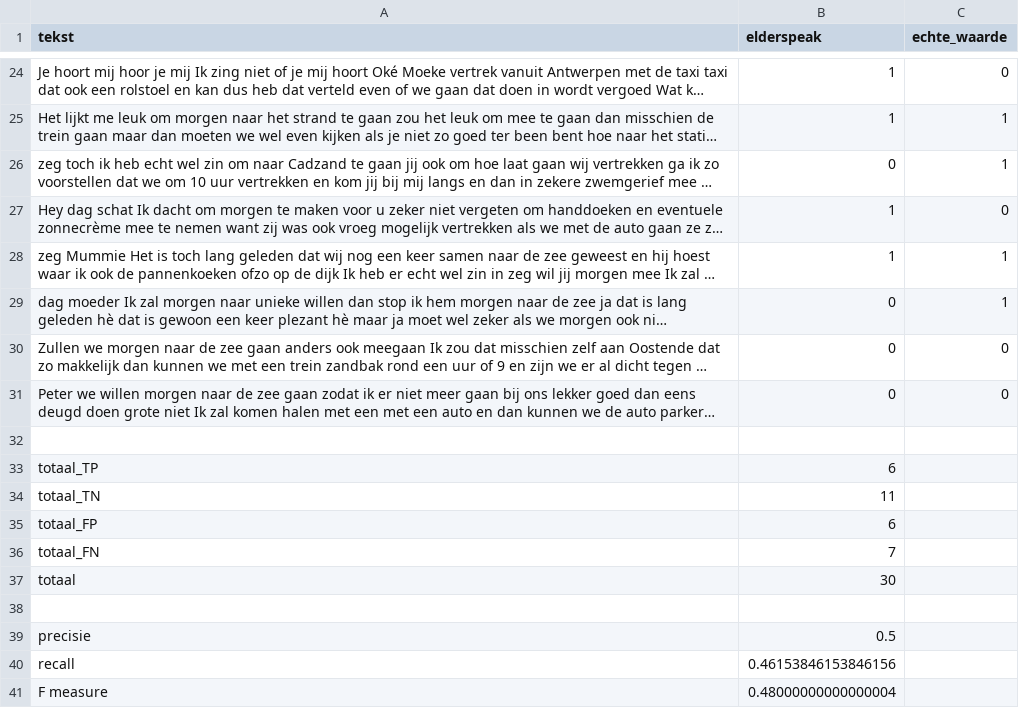
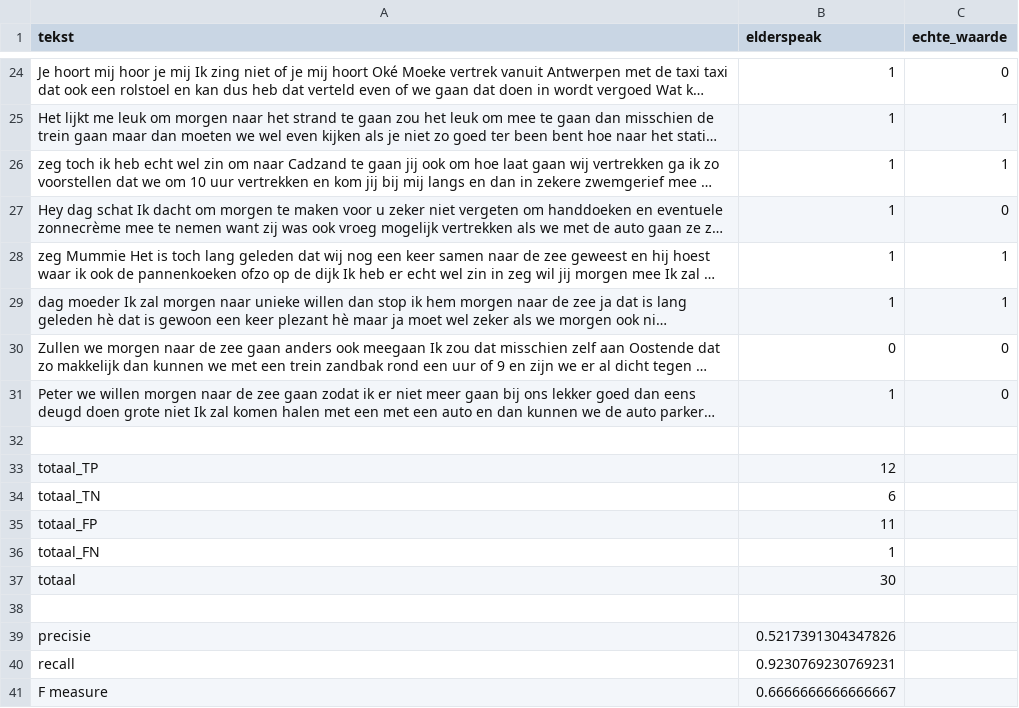
Before and after one commit to ArneGovaertsBachelorproef/analyse, a CSV file: spacy/resultaat.csv, drawn as a sheet; only a part is shown, gaps mark what is left out; long unchanged cells end in …; the diff covers the shown part only; the diff names each change by its address in the sheet, - before the commit and + after, or states it on an @@ line.

```diff
--- a/spacy/resultaat.csv
+++ b/spacy/resultaat.csv
-B26 (elderspeak): 0
+B26 (elderspeak): 1
-B29 (elderspeak): 0
+B29 (elderspeak): 1
-B31 (elderspeak): 0
+B31 (elderspeak): 1
-B33 (elderspeak): 6
+B33 (elderspeak): 12
-B34 (elderspeak): 11
+B34 (elderspeak): 6
-B35 (elderspeak): 6
+B35 (elderspeak): 11
-B36 (elderspeak): 7
+B36 (elderspeak): 1
-B39 (elderspeak): 0.5
+B39 (elderspeak): 0.5217391304347826
-B40 (elderspeak): 0.46153846153846156
+B40 (elderspeak): 0.9230769230769231
-B41 (elderspeak): 0.48000000000000004
+B41 (elderspeak): 0.6666666666666667
```
Also changed, not shown: 10 edited cells elsewhere in this file, 25 other files.
